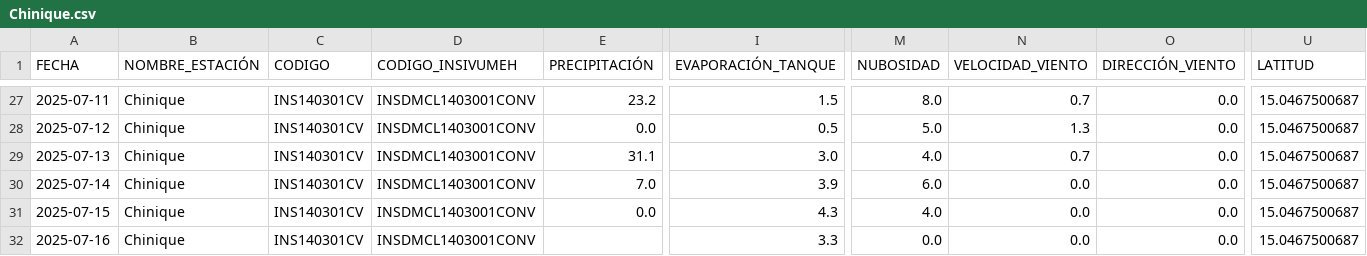
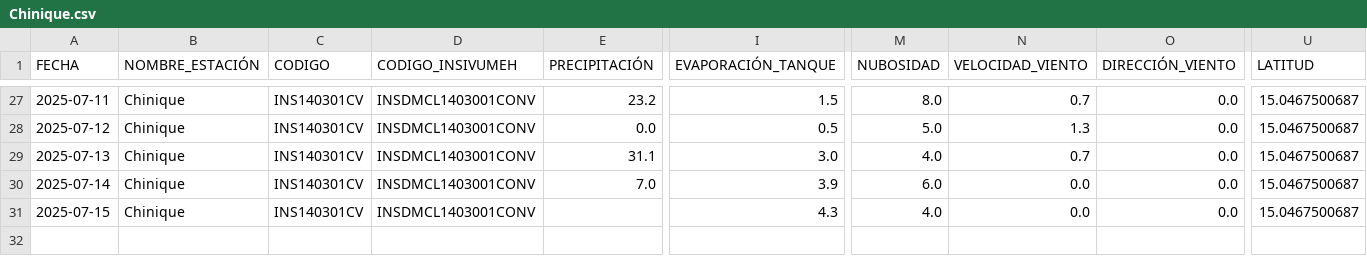
Before and after one commit to Ciencia-de-Datos-Meteorologia/mapa_estaciones_convencionales, a CSV file: output_para_joel/Chinique.csv, drawn as a sheet; only a part is shown, gaps mark what is left out; rows hold the shown columns only; the diff names each change by its address in the sheet, - before the commit and + after, or states it on an @@ line.

```diff
--- a/output_para_joel/Chinique.csv
+++ b/output_para_joel/Chinique.csv
-E31 (PRECIPITACIÓN): 0.0
+E31 (PRECIPITACIÓN): (empty)
-row 32: 2025-07-16 | Chinique | INS140301CV | INSDMCL1403001CONV |  | 3.3 | 0.0 | 0.0 | 0.0 | 15.0467500687
```
Also changed, not shown: output_para_joel/Catarina.csv, output_para_joel/Los Altos.csv, 56 other files.
